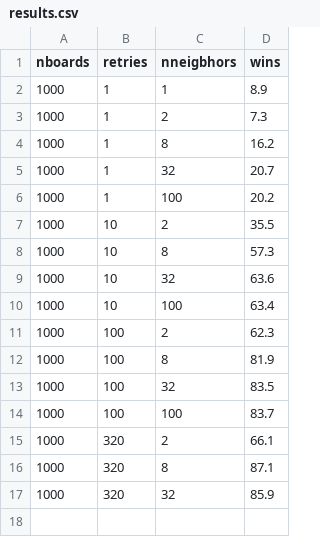
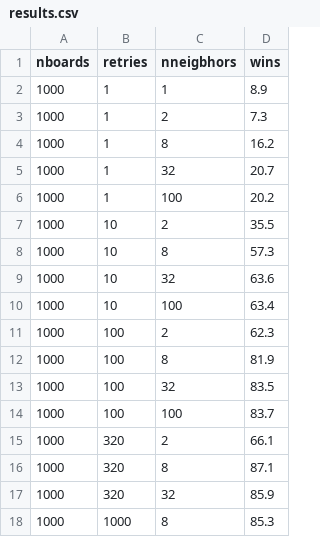
Before and after one commit to rbroberg/uccs.edu, a CSV file: cs5860/src/results.csv, drawn as a sheet.

Commit message:
more results

```diff
--- a/cs5860/src/results.csv
+++ b/cs5860/src/results.csv
@@ -17 +17,2 @@ nboards,retries,nneigbhors,wins
 1000,320,32,85.9
+1000,1000,8,85.3
```
Also changed, not shown: 1 other file.
